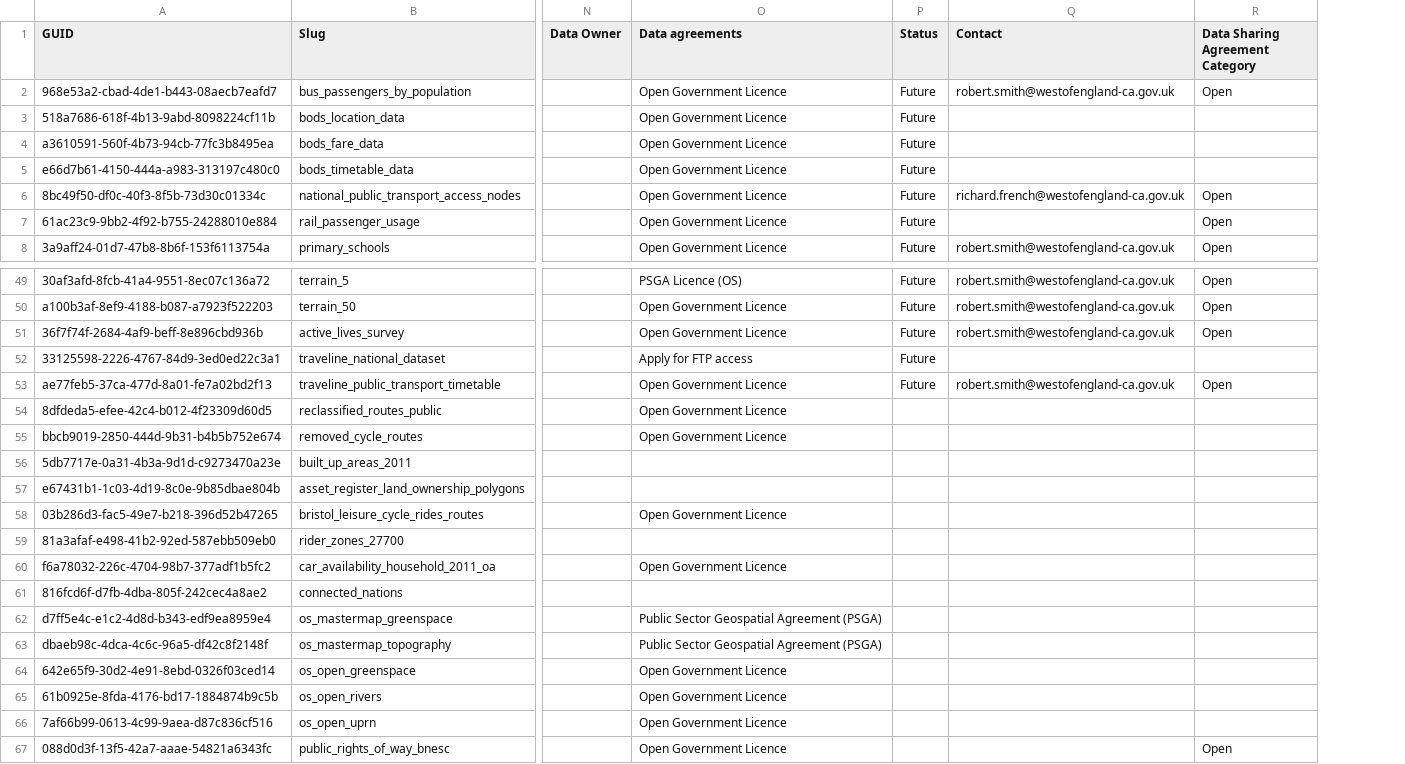
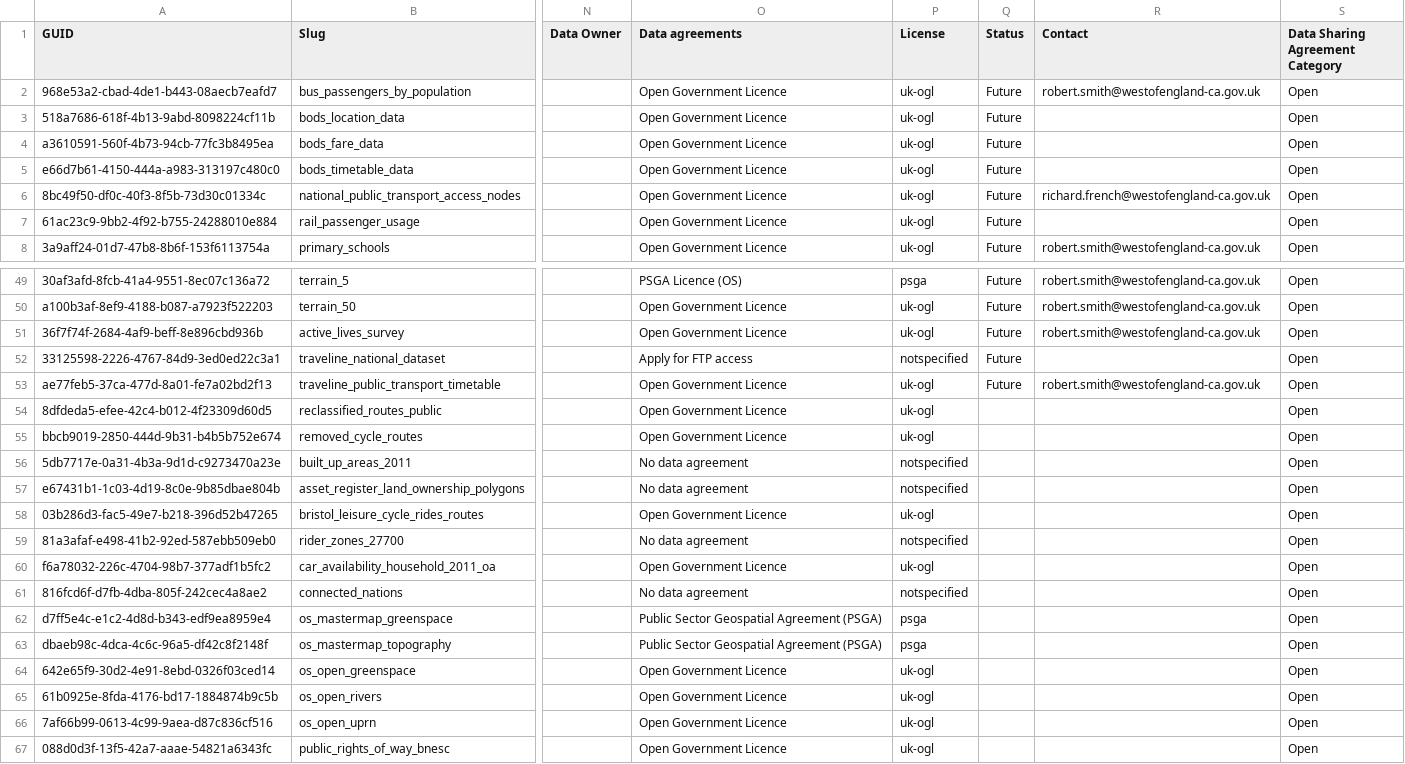
Before and after one commit to westofengland-ca/weca_tdh_ckan, a CSV file: ckan-cli/sample_data/data-catalogue.csv, drawn as a sheet; only a part is shown, gaps mark what is left out; addresses are those after the commit; the diff covers the shown part only; the diff names each change by its address in the sheet, - before the commit and + after, or states it on an @@ line.

Commit message:
Add license column to csv

```diff
--- a/ckan-cli/sample_data/data-catalogue.csv
+++ b/ckan-cli/sample_data/data-catalogue.csv
+column P (License), rows 2-8: all uk-ogl; rows 49-67: psga | uk-ogl | uk-ogl | notspecified | uk-ogl | uk-ogl | uk-ogl | notspecified | notspecified | uk-ogl | notspecified | uk-ogl | notspecified | psga | psga | uk-ogl | uk-ogl | uk-ogl | uk-ogl
-S3:S5 (Data Sharing Agreement Category): (empty)
+S3:S5 (Data Sharing Agreement Category): Open
-S52 (Data Sharing Agreement Category): (empty)
+S52 (Data Sharing Agreement Category): Open
-S54:S66 (Data Sharing Agreement Category): (empty)
+S54:S66 (Data Sharing Agreement Category): Open
-O56:O57 (Data agreements): (empty)
+O56:O57 (Data agreements): No data agreement
-O59 (Data agreements): (empty)
+O59 (Data agreements): No data agreement
-O61 (Data agreements): (empty)
+O61 (Data agreements): No data agreement
```
Also changed, not shown: 2 edited cells elsewhere in this file, 1 other file.
